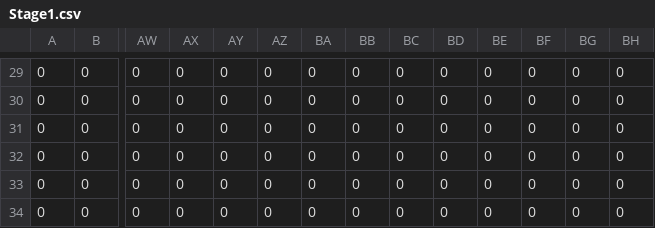
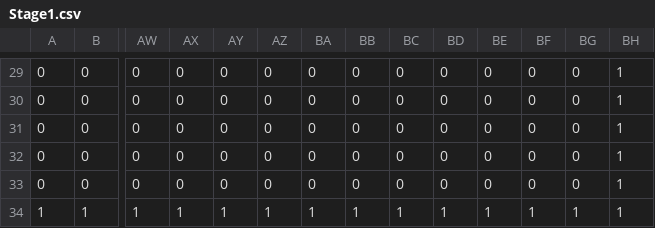
Before and after one commit to Yuki-3838/HEWGameProgram, a CSV file: HEWGame/asset/map/Stage1.csv, drawn as a sheet; only a part is shown, gaps mark what is left out; removed rows and columns are numbered as before the commit, all else as after; rows hold the shown columns only; the diff covers the shown part only; the diff names each change by its address in the sheet, - before the commit and + after, or states it on an @@ line.

```diff
--- a/HEWGame/asset/map/Stage1.csv
+++ b/HEWGame/asset/map/Stage1.csv
-BH29:BH33: 0
+BH29:BH33: 1
-row 34: 0 | 0 | 0 | 0 | 0 | 0 | 0 | 0 | 0 | 0 | 0 | 0 | 0 | 0
+row 34: 1 | 1 | 1 | 1 | 1 | 1 | 1 | 1 | 1 | 1 | 1 | 1 | 1 | 1
```
Also changed, not shown: 67 edited cells elsewhere in this file, 3 other files.
